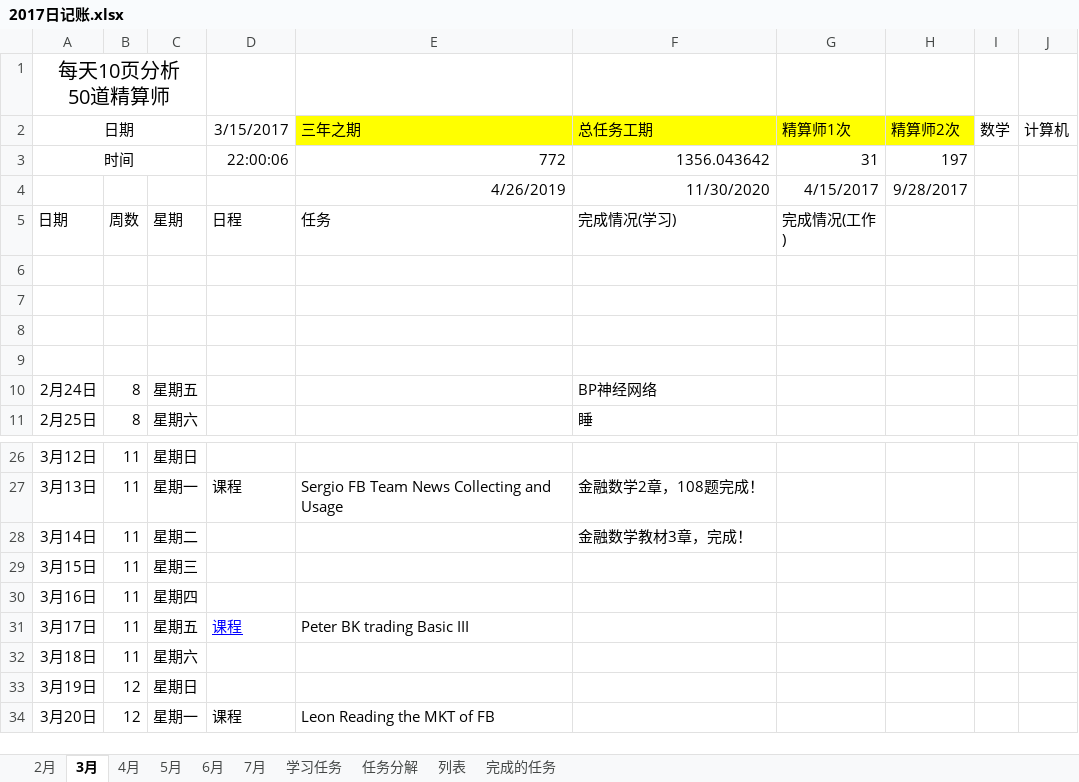
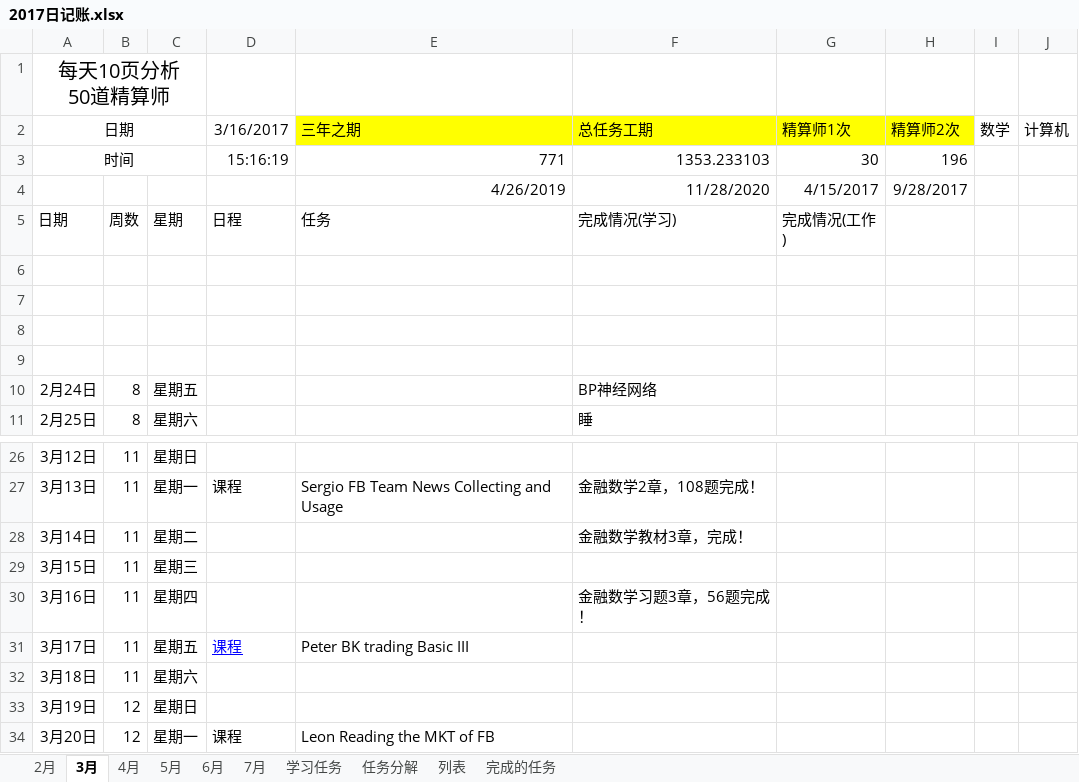
Before and after one commit to guofei9987/plans, an Excel workbook: 2017日记账.xlsx, sheet 3月, drawn as a sheet; only a part is shown, gaps mark what is left out; values as stored, in another font and other column widths than the file's, no borders; conditional formats not drawn; the diff names each change by its address in the sheet, - before the commit and + after, or states it on an @@ line.

```diff
--- a/2017日记账.xlsx (sheet 3月)
+++ b/2017日记账.xlsx (sheet 3月)
-D2: 3/15/2017
+D2: 3/16/2017
-D3: 22:00:06
+D3: 15:16:19
-E3: 772
+E3: 771
-F3: 1356.043642
+F3: 1353.233103
-G3: 31
+G3: 30
-H3: 197
+H3: 196
-F4: 11/30/2020
+F4: 11/28/2020
-F30: (empty)
+F30: 金融数学习题3章，56题完成！
```
Also changed, not shown: sheet 2月, sheet 5月, sheet 7月, sheet 6月, sheet 4月, sheet 任务分解, 2 more sheets, charts or pictures.
